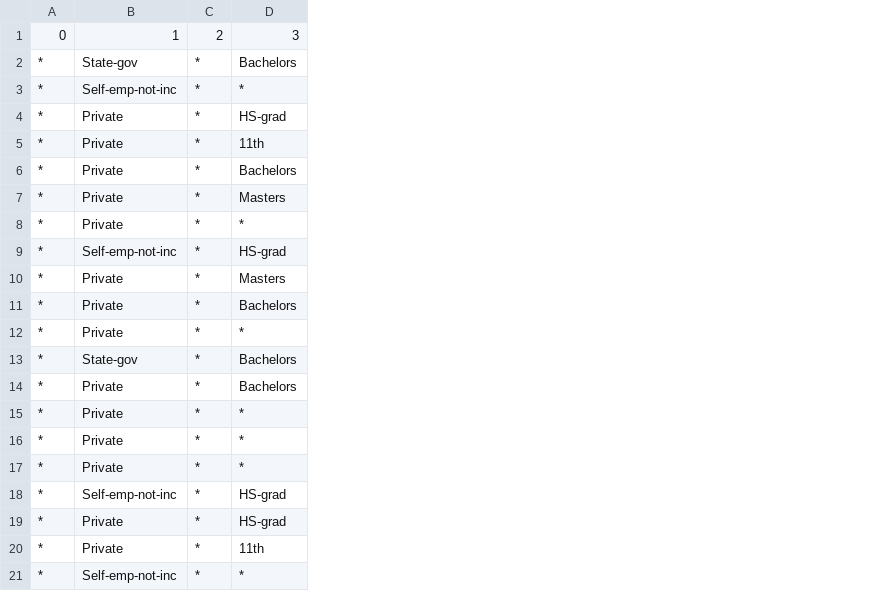
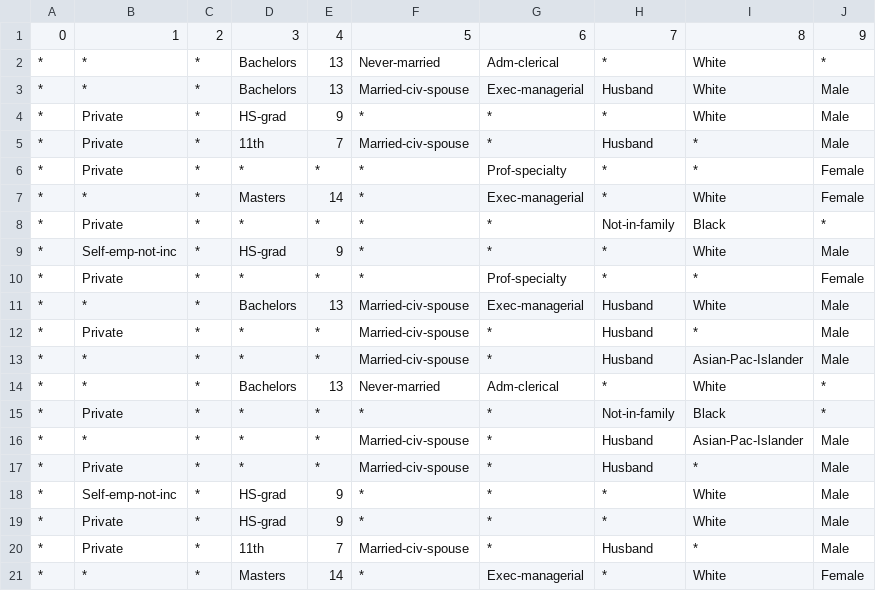
Before and after one commit to hoangle96/CS517-Final-Project, a CSV file: 2_anonymized_df.csv, drawn as a sheet; removed rows and columns are numbered as before the commit, all else as after; the diff names each change by its address in the sheet, - before the commit and + after, or states it on an @@ line.

```diff
--- a/2_anonymized_df.csv
+++ b/2_anonymized_df.csv
+column E, rows 1-12: 4 | 13 | 13 | 9 | 7 | * | 14 | * | 9 | * | 13 | *; row 15: *; rows 17-21: * | 9 | 9 | 7 | 14
+column F, rows 1-12: 5 | Never-married | Married-civ-spouse | * | Married-civ-spouse | * | * | * | * | * | Married-civ-spouse | Married-civ-spouse; row 15: *; rows 17-21: Married-civ-spouse | * | * | Married-civ-spouse | *
+column G, rows 1-12: 6 | Adm-clerical | Exec-managerial | * | * | Prof-specialty | Exec-managerial | * | * | Prof-specialty | Exec-managerial | *; row 15: *; rows 17-21: * | * | * | * | Exec-managerial
+column H, rows 1-12: 7 | * | Husband | * | Husband | * | * | Not-in-family | * | * | Husband | Husband; row 15: Not-in-family; rows 17-21: Husband | * | * | Husband | *
+column I, rows 1-12: 8 | White | White | White | * | * | White | Black | White | * | White | *; row 15: Black; rows 17-21: * | White | White | * | White
+column J, rows 1-12: 9 | * | Male | Male | Male | Female | Female | * | Male | Female | Male | Male; row 15: *; rows 17-21: Male | Male | Male | Male | Female
-B2: State-gov
+B2: *
-B3: Self-emp-not-inc
+B3: *
-D3: *
+D3: Bachelors
-D6: Bachelors
+D6: *
-B7: Private
+B7: *
-row 10: * | Private | * | Masters
-row 11: * | Private | * | Bachelors
-B11: State-gov
+B11: *
-row 14: * | Private | * | Bachelors
+row 13: * | * | * | * | * | Married-civ-spouse | * | Husband | Asian-Pac-Islander | Male
+row 14: * | * | * | Bachelors | 13 | Never-married | Adm-clerical | * | White | *
+row 16: * | * | * | * | * | Married-civ-spouse | * | Husband | Asian-Pac-Islander | Male
-B21: Self-emp-not-inc
+B21: *
-D21: *
+D21: Masters
```
Also changed, not shown: 2 other files.
